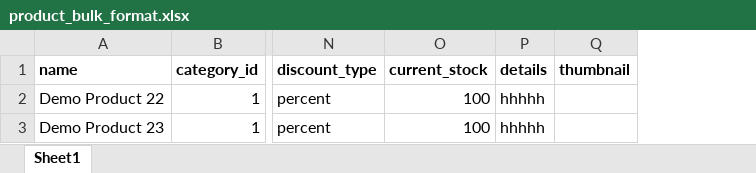
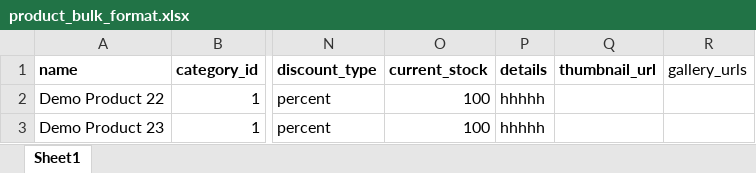
Before and after one commit to fidusIndia-tech/industrialneeds, an Excel workbook: public/assets/product_bulk_format.xlsx, sheet Sheet1, drawn as a sheet; only a part is shown, gaps mark what is left out; values as stored, in another font and other column widths than the file's, no borders; removed rows and columns are numbered as before the commit, all else as after; the diff names each change by its address in the sheet, - before the commit and + after, or states it on an @@ line.

Commit message:
feat: implemented smart image downloader for product bulk import via URL"

```diff
--- a/public/assets/product_bulk_format.xlsx (sheet Sheet1)
+++ b/public/assets/product_bulk_format.xlsx (sheet Sheet1)
-column Q (thumbnail), empty
+column Q (thumbnail_url), empty
+column R (gallery_urls), empty
```
Also changed, not shown: 1 other file.
